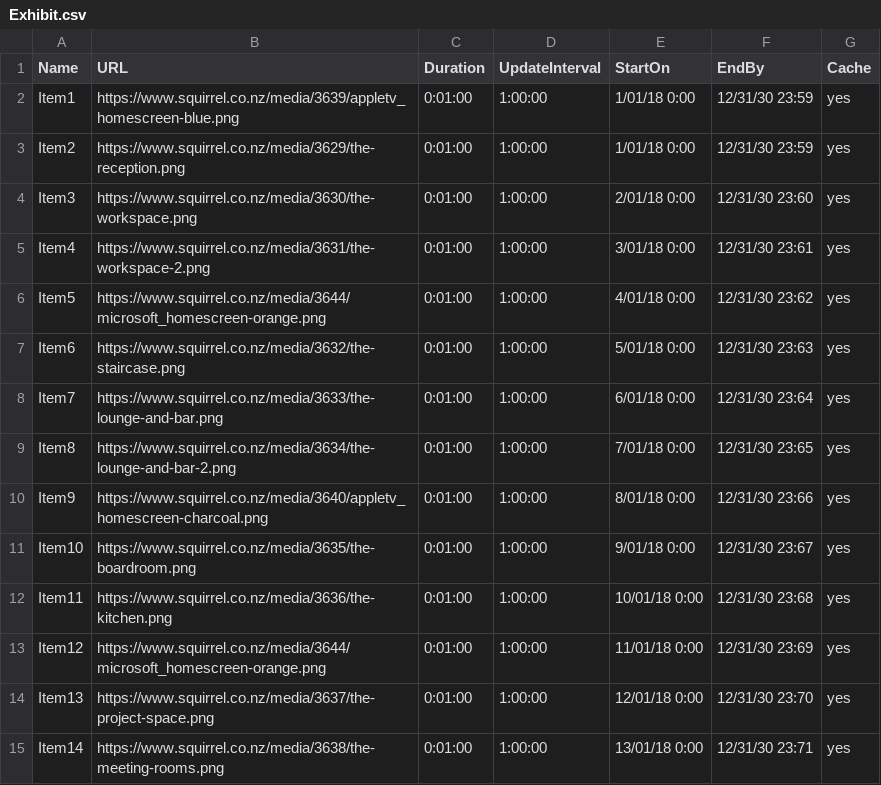
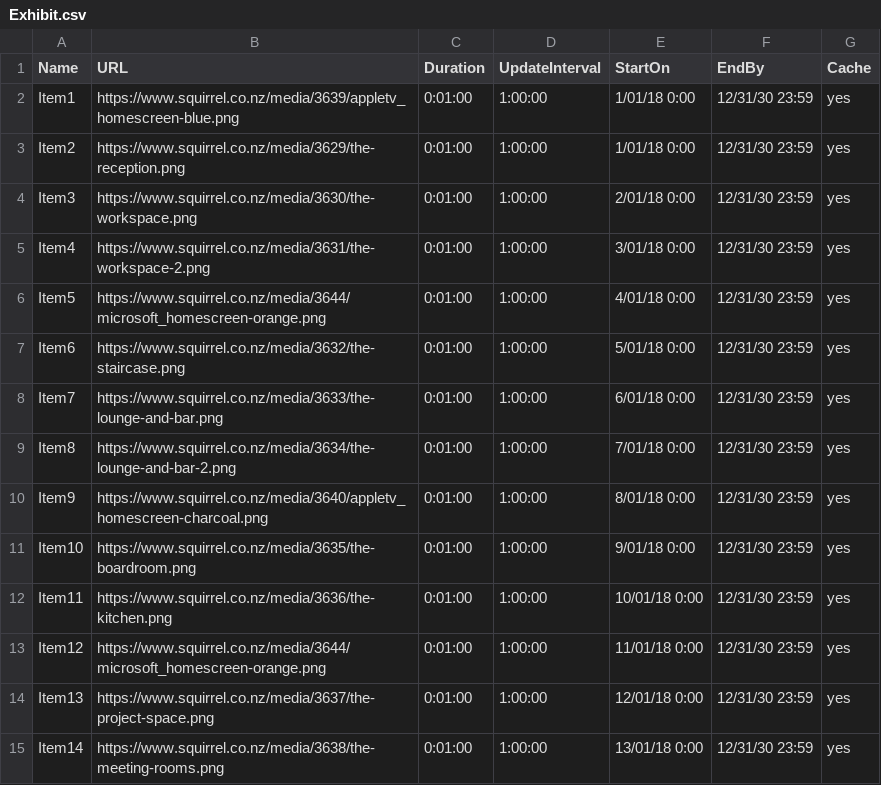
Before and after one commit to Imagetext-Ltd/Squirrel-Exhibit, a CSV file: Exhibit.csv, drawn as a sheet.

Commit message:
Update Exhibit.csv

```diff
--- a/Exhibit.csv
+++ b/Exhibit.csv
@@ -3,13 +3,13 @@ Item1,https://www.squirrel.co.nz/media/3639/appletv_homescreen-blue.png,0:01:00,
 Item2,https://www.squirrel.co.nz/media/3629/the-reception.png,0:01:00,1:00:00,1/01/18 0:00,12/31/30 23:59,yes
-Item3,https://www.squirrel.co.nz/media/3630/the-workspace.png,0:01:00,1:00:00,2/01/18 0:00,12/31/30 23:60,yes
-Item4,https://www.squirrel.co.nz/media/3631/the-workspace-2.png,0:01:00,1:00:00,3/01/18 0:00,12/31/30 23:61,yes
-Item5,https://www.squirrel.co.nz/media/3644/microsoft_homescreen-orange.png,0:01:00,1:00:00,4/01/18 0:00,12/31/30 23:62,yes
-Item6,https://www.squirrel.co.nz/media/3632/the-staircase.png,0:01:00,1:00:00,5/01/18 0:00,12/31/30 23:63,yes
-Item7,https://www.squirrel.co.nz/media/3633/the-lounge-and-bar.png,0:01:00,1:00:00,6/01/18 0:00,12/31/30 23:64,yes
-Item8,https://www.squirrel.co.nz/media/3634/the-lounge-and-bar-2.png,0:01:00,1:00:00,7/01/18 0:00,12/31/30 23:65,yes
-Item9,https://www.squirrel.co.nz/media/3640/appletv_homescreen-charcoal.png,0:01:00,1:00:00,8/01/18 0:00,12/31/30 23:66,yes
-Item10,https://www.squirrel.co.nz/media/3635/the-boardroom.png,0:01:00,1:00:00,9/01/18 0:00,12/31/30 23:67,yes
-Item11,https://www.squirrel.co.nz/media/3636/the-kitchen.png,0:01:00,1:00:00,10/01/18 0:00,12/31/30 23:68,yes
-Item12,https://www.squirrel.co.nz/media/3644/microsoft_homescreen-orange.png,0:01:00,1:00:00,11/01/18 0:00,12/31/30 23:69,yes
-Item13,https://www.squirrel.co.nz/media/3637/the-project-space.png,0:01:00,1:00:00,12/01/18 0:00,12/31/30 23:70,yes
-Item14,https://www.squirrel.co.nz/media/3638/the-meeting-rooms.png,0:01:00,1:00:00,13/01/18 0:00,12/31/30 23:71,yes
+Item3,https://www.squirrel.co.nz/media/3630/the-workspace.png,0:01:00,1:00:00,2/01/18 0:00,12/31/30 23:59,yes
+Item4,https://www.squirrel.co.nz/media/3631/the-workspace-2.png,0:01:00,1:00:00,3/01/18 0:00,12/31/30 23:59,yes
+Item5,https://www.squirrel.co.nz/media/3644/microsoft_homescreen-orange.png,0:01:00,1:00:00,4/01/18 0:00,12/31/30 23:59,yes
+Item6,https://www.squirrel.co.nz/media/3632/the-staircase.png,0:01:00,1:00:00,5/01/18 0:00,12/31/30 23:59,yes
+Item7,https://www.squirrel.co.nz/media/3633/the-lounge-and-bar.png,0:01:00,1:00:00,6/01/18 0:00,12/31/30 23:59,yes
+Item8,https://www.squirrel.co.nz/media/3634/the-lounge-and-bar-2.png,0:01:00,1:00:00,7/01/18 0:00,12/31/30 23:59,yes
+Item9,https://www.squirrel.co.nz/media/3640/appletv_homescreen-charcoal.png,0:01:00,1:00:00,8/01/18 0:00,12/31/30 23:59,yes
+Item10,https://www.squirrel.co.nz/media/3635/the-boardroom.png,0:01:00,1:00:00,9/01/18 0:00,12/31/30 23:59,yes
+Item11,https://www.squirrel.co.nz/media/3636/the-kitchen.png,0:01:00,1:00:00,10/01/18 0:00,12/31/30 23:59,yes
+Item12,https://www.squirrel.co.nz/media/3644/microsoft_homescreen-orange.png,0:01:00,1:00:00,11/01/18 0:00,12/31/30 23:59,yes
+Item13,https://www.squirrel.co.nz/media/3637/the-project-space.png,0:01:00,1:00:00,12/01/18 0:00,12/31/30 23:59,yes
+Item14,https://www.squirrel.co.nz/media/3638/the-meeting-rooms.png,0:01:00,1:00:00,13/01/18 0:00,12/31/30 23:59,yes
```
